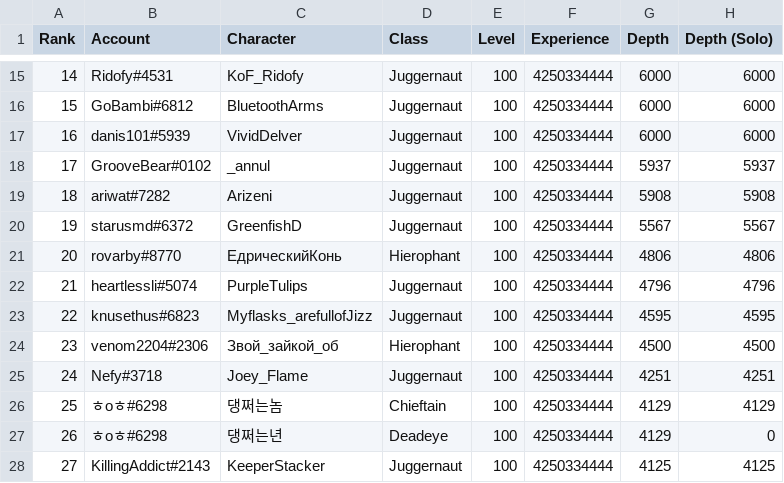
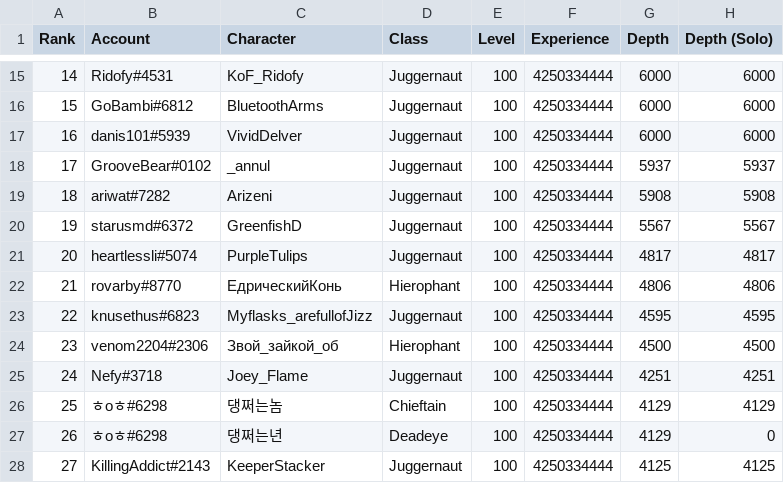
Before and after one commit to danis101/poe-ladder, a TSV file: data/keepers-delve.tsv, drawn as a sheet; only a part is shown, gaps mark what is left out; removed rows and columns are numbered as before the commit, all else as after; the diff names each change by its address in the sheet, - before the commit and + after, or states it on an @@ line.

```diff
--- a/data/keepers-delve.tsv
+++ b/data/keepers-delve.tsv
+row 21: 20 | heartlessli#5074 | PurpleTulips | Juggernaut | 100 | 4250334444 | 4817 | 4817
@@ column A (Rank) renumbered in row 22 @@
-row 22: 21 | heartlessli#5074 | PurpleTulips | Juggernaut | 100 | 4250334444 | 4796 | 4796
```
